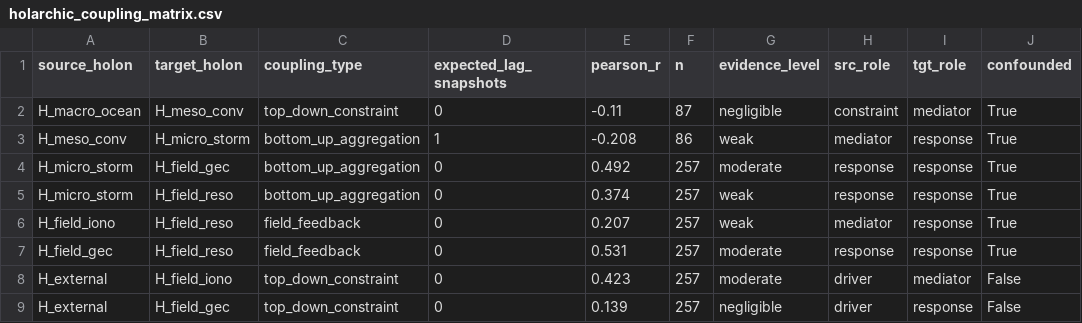
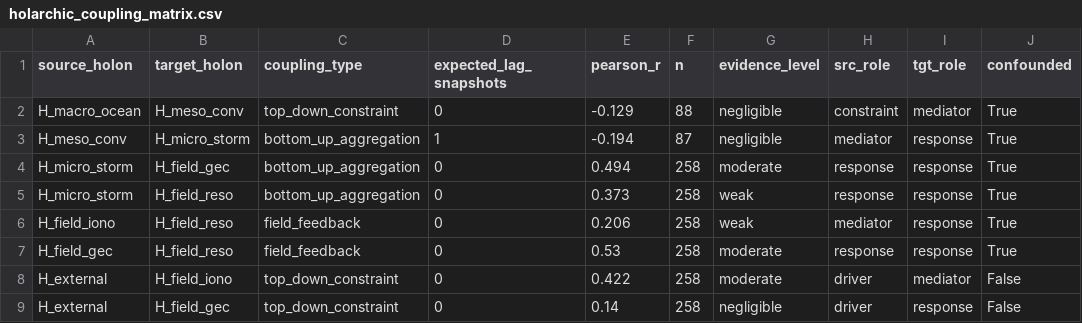
Before and after one commit to Julianj34/Earth-Atmosphere-System, a CSV file: states/coupling/holarchic_coupling_matrix.csv, drawn as a sheet; only a part is shown; the diff names each change by its address in the sheet, - before the commit and + after, or states it on an @@ line.

```diff
--- a/states/coupling/holarchic_coupling_matrix.csv
+++ b/states/coupling/holarchic_coupling_matrix.csv
-E2 (pearson_r): -0.11
+E2 (pearson_r): -0.129
-F2 (n): 87
+F2 (n): 88
-E3 (pearson_r): -0.208
+E3 (pearson_r): -0.194
-F3 (n): 86
+F3 (n): 87
-G3 (evidence_level): weak
+G3 (evidence_level): negligible
-E4 (pearson_r): 0.492
+E4 (pearson_r): 0.494
-F4:F9 (n): 257
+F4:F9 (n): 258
-E5 (pearson_r): 0.374
+E5 (pearson_r): 0.373
-E6 (pearson_r): 0.207
+E6 (pearson_r): 0.206
-E7 (pearson_r): 0.531
+E7 (pearson_r): 0.53
-E8 (pearson_r): 0.423
+E8 (pearson_r): 0.422
-E9 (pearson_r): 0.139
+E9 (pearson_r): 0.14
```
Also changed, not shown: 24 other files.
